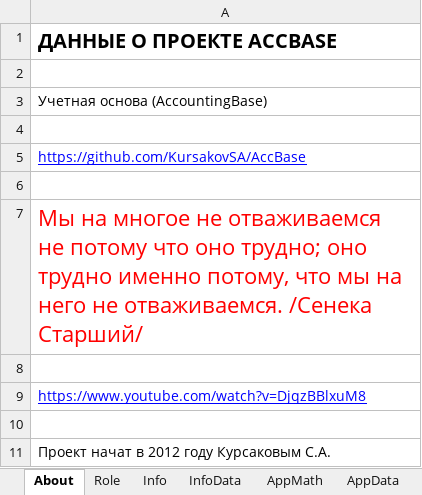
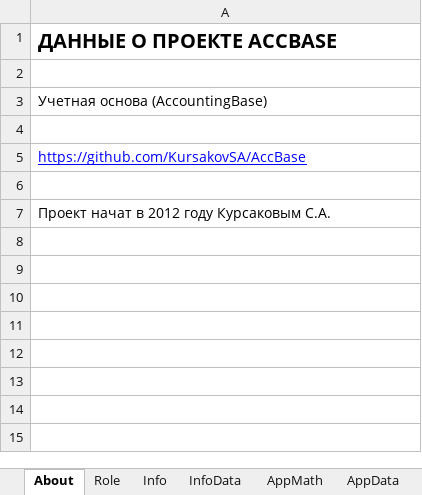
Before and after one commit to KursakovSA/AccBase, an Excel workbook: AccBase_Specification_KZ-RU.xlsx, sheet About, drawn as a sheet; values as stored, in another font and other column widths than the file's, no borders; the diff names each change by its address in the sheet, - before the commit and + after, or states it on an @@ line.

Commit message:
Add files via upload

```diff
--- a/AccBase_Specification_KZ-RU.xlsx (sheet About)
+++ b/AccBase_Specification_KZ-RU.xlsx (sheet About)
-row 7: Мы на многое не отваживаемся не потому что оно трудно; оно трудно именно потому, что мы на него не отваживаемся. /Сенека Старший/
-row 8: (empty)
-row 9: https://www.youtube.com/watch?v=DjqzBBlxuM8
-row 10: (empty)
```
